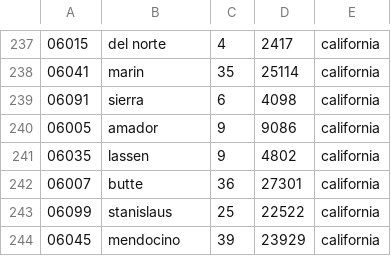
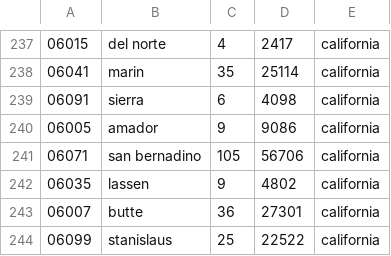
Before and after one commit to BillLaneCenterStanford/ruralwest-physicians, a CSV file: dat/physician_by_county1909.csv, drawn as a sheet; only a part is shown, gaps mark what is left out; the shorter side is filled out with more unchanged rows; the diff names each change by its address in the sheet, - before the commit and + after, or states it on an @@ line.

Commit message:
fixed data

```diff
--- a/dat/physician_by_county1909.csv
+++ b/dat/physician_by_county1909.csv
+row 241: 06071 | san bernadino | 105 | 56706 | california
```
Also changed, not shown: 1 other file.
